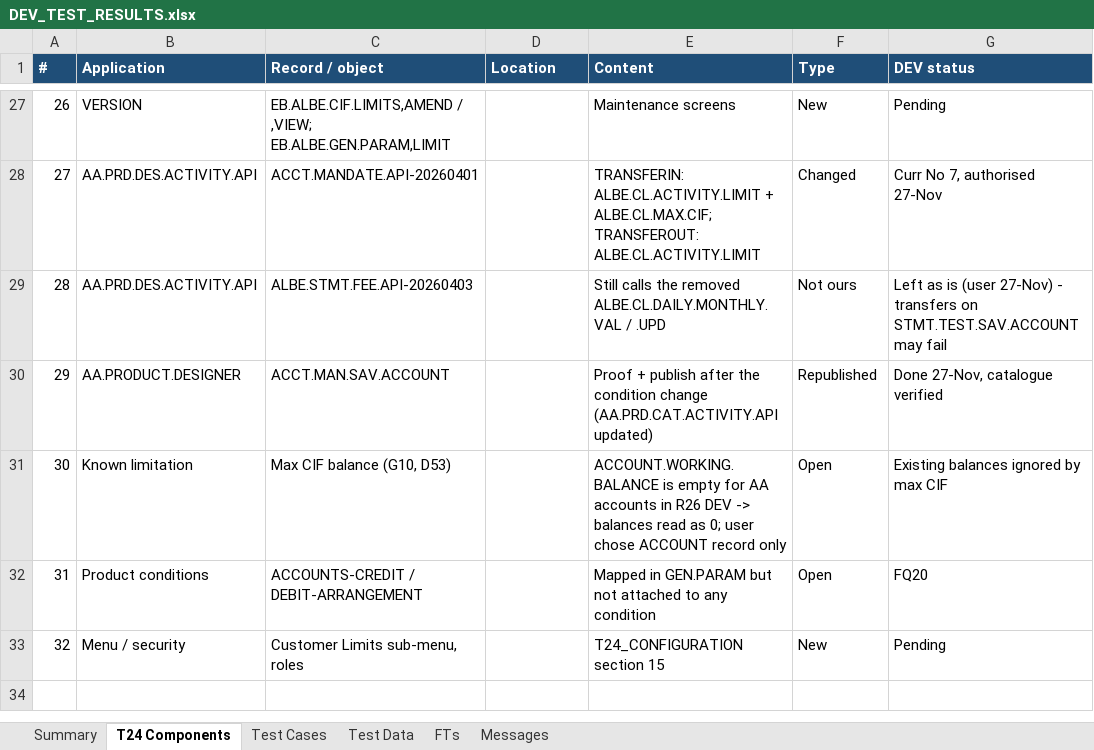
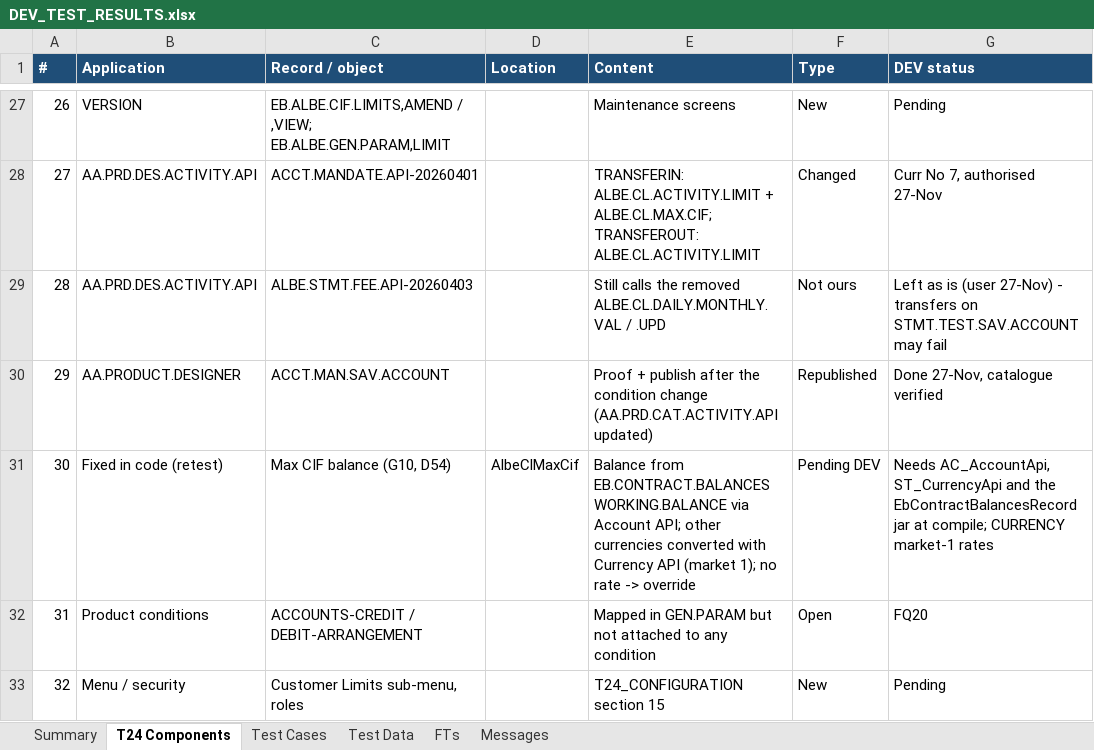
Before and after one commit to shunmugarajag/ALBECustomerLimitClaude, an Excel workbook: docs/DEV_TEST_RESULTS.xlsx, sheet T24 Components, drawn as a sheet; only a part is shown, gaps mark what is left out; values as stored, in another font and other column widths than the file's, no borders; the diff names each change by its address in the sheet, - before the commit and + after, or states it on an @@ line.

```diff
--- a/docs/DEV_TEST_RESULTS.xlsx (sheet T24 Components)
+++ b/docs/DEV_TEST_RESULTS.xlsx (sheet T24 Components)
-B31 (Application): Known limitation
+B31 (Application): Fixed in code (retest)
-C31 (Record / object): Max CIF balance (G10, D53)
+C31 (Record / object): Max CIF balance (G10, D54)
-D31 (Location): (empty)
+D31 (Location): AlbeClMaxCif
-E31 (Content): ACCOUNT.WORKING.BALANCE is empty for AA accounts in R26 DEV -> balances read as 0; user chose ACCOUNT record only
+E31 (Content): Balance from EB.CONTRACT.BALANCES WORKING.BALANCE via Account API; other currencies converted with Currency API (market 1); no rate -> override
-F31 (Type): Open
+F31 (Type): Pending DEV
-G31 (DEV status): Existing balances ignored by max CIF
+G31 (DEV status): Needs AC_AccountApi, ST_CurrencyApi and the EbContractBalancesRecord jar at compile; CURRENCY market-1 rates
```
Also changed, not shown: sheet Test Cases, sheet Summary, 11 other files.
